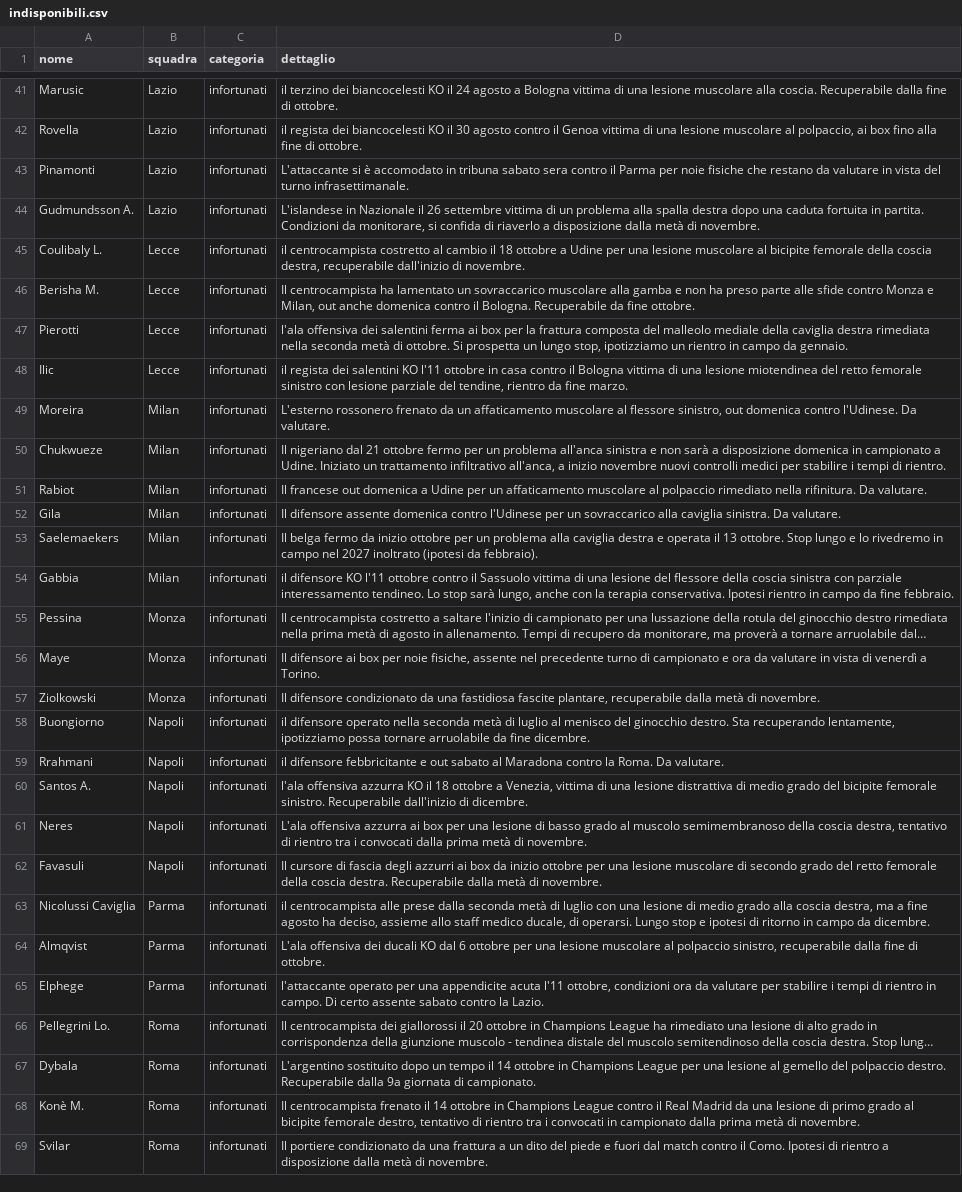
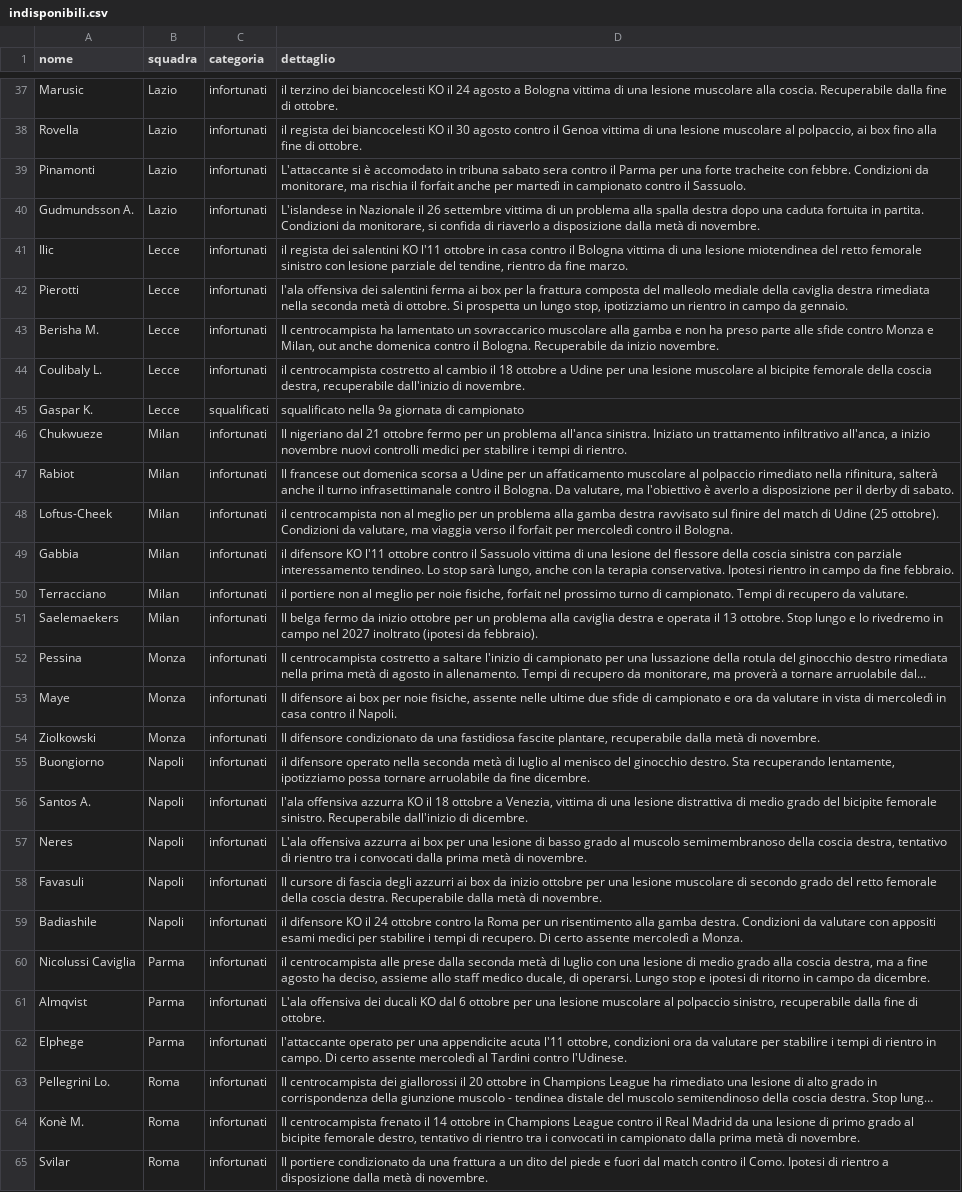
Before and after one commit to Daddie2/Fantacalcio, a CSV file: data/indisponibili.csv, drawn as a sheet; only a part is shown, gaps mark what is left out; long unchanged cells end in …; removed rows and columns are numbered as before the commit, all else as after; the diff covers the shown part only; the diff names each change by its address in the sheet, - before the commit and + after, or states it on an @@ line.

```diff
--- a/data/indisponibili.csv
+++ b/data/indisponibili.csv
-D39 (dettaglio): …Parma per noie fisiche che restano da valutare in vista del turno infrasettimanale.
+D39 (dettaglio): …Parma per una forte tracheite con febbre. Condizioni da monitorare, ma rischia il forfait anche per martedì in campionato contro il Sassuolo.
@@ row 48 moved to row 41: Ilic @@
@@ row 47 moved to row 42: Pierotti @@
+row 43: Berisha M. | Lecce | infortunati | Il centrocampista ha lamentato un sovraccarico muscolare alla gamba e non ha preso parte alle sfide contro Monza e Milan, out anche domenica contro il Bologna. Recuperabile da inizio novembre.
-row 46: Berisha M. | Lecce | infortunati | Il centrocampista ha lamentato un sovraccarico muscolare alla gamba e non ha preso parte alle sfide contro Monza e Milan, out anche domenica contro il Bologna. Recuperabile da fine ottobre.
-row 49: Moreira | Milan | infortunati | L'esterno rossonero frenato da un affaticamento muscolare al flessore sinistro, out domenica contro l'Udinese. Da valutare.
+row 45: Gaspar K. | Lecce | squalificati | squalificato nella 9a giornata di campionato
-D46 (dettaglio): …problema all'anca sinistra e non sarà a disposizione domenica in campionato a Udine. Iniziato un…
+D46 (dettaglio): …problema all'anca sinistra. Iniziato un…
-D47 (dettaglio): …out domenica a Udine per un affaticamento muscolare al polpaccio rimediato nella rifinitura. Da valutare.
+D47 (dettaglio): …out domenica scorsa a Udine per un affaticamento muscolare al polpaccio rimediato nella rifinitura, salterà anche il turno infrasettimanale contro il Bologna. Da valutare, ma l'obiettivo è averlo a disposizione per il derby di sabato.
+row 48: Loftus-Cheek | Milan | infortunati | il centrocampista non al meglio per un problema alla gamba destra ravvisato sul finire del match di Udine (25 ottobre). Condizioni da valutare, ma viaggia verso il forfait per mercoledì contro il Bologna.
-A49 (nome): Gila
+A49 (nome): Gabbia
-D49 (dettaglio): Il difensore assente domenica contro l'Udinese per un sovraccarico alla caviglia sinistra. Da valutare.
+D49 (dettaglio): il difensore KO l'11 ottobre contro il Sassuolo vittima di una lesione del flessore della coscia sinistra con parziale interessamento tendineo. Lo stop sarà lungo, anche con la terapia conservativa. Ipotesi rientro in campo da fine febbraio.
+row 50: Terracciano | Milan | infortunati | il portiere non al meglio per noie fisiche, forfait nel prossimo turno di campionato. Tempi di recupero da valutare.
-row 54: Gabbia | Milan | infortunati | il difensore KO l'11 ottobre contro il Sassuolo vittima di una lesione del flessore della coscia sinistra con parziale interessamento tendineo. Lo stop sarà lungo, anche con la terapia conservativa. Ipotesi rientro in campo da fine febbraio.
-D53 (dettaglio): …fisiche, assente nel precedente turno di campionato e ora da valutare in vista di venerdì a Torino.
+D53 (dettaglio): …fisiche, assente nelle ultime due sfide di campionato e ora da valutare in vista di mercoledì in casa contro il Napoli.
-row 59: Rrahmani | Napoli | infortunati | il difensore febbricitante e out sabato al Maradona contro la Roma. Da valutare.
+row 59: Badiashile | Napoli | infortunati | il difensore KO il 24 ottobre contro la Roma per un risentimento alla gamba destra. Condizioni da valutare con appositi esami medici per stabilire i tempi di recupero. Di certo assente mercoledì a Monza.
-D62 (dettaglio): …certo assente sabato contro la Lazio.
+D62 (dettaglio): …certo assente mercoledì al Tardini contro l'Udinese.
-row 67: Dybala | Roma | infortunati | L'argentino sostituito dopo un tempo il 14 ottobre in Champions League per una lesione al gemello del polpaccio destro. Recuperabile dalla 9a giornata di campionato.
```
Also changed, not shown: 4 added rows, 6 removed rows, 5 moved rows and 12 edited cells elsewhere in this file, data/quotazioni.csv, data/stats_curr.csv.
